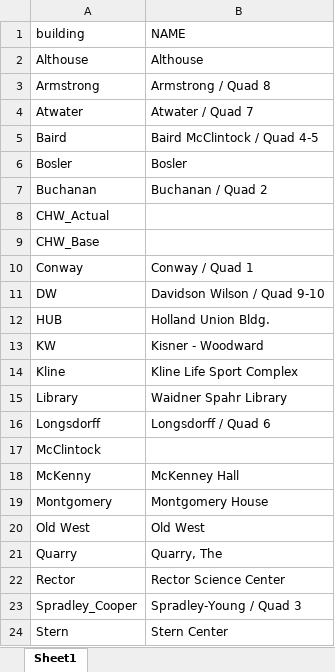
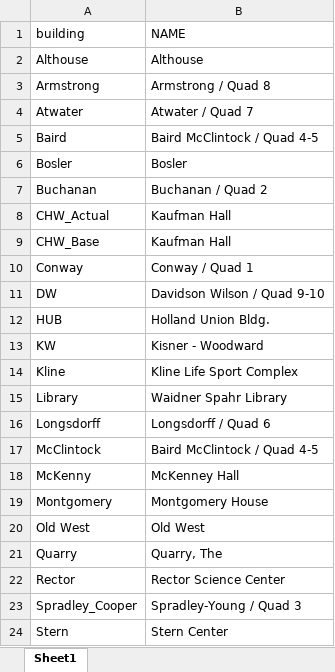
Before and after one commit to maggiedouglas/dickinson_power, an Excel workbook: keys/submeter_building_key.xlsx, sheet Sheet1, drawn as a sheet; values as stored, in another font and other column widths than the file's, no borders; conditional formats not drawn; the diff names each change by its address in the sheet, - before the commit and + after, or states it on an @@ line.

Commit message:
adjust data processing + building summary

```diff
--- a/keys/submeter_building_key.xlsx (sheet Sheet1)
+++ b/keys/submeter_building_key.xlsx (sheet Sheet1)
-B8:B9 (NAME): (empty)
+B8:B9 (NAME): Kaufman Hall
-B17 (NAME): (empty)
+B17 (NAME): Baird McClintock / Quad 4-5
```
Also changed, not shown: 16 other files.
